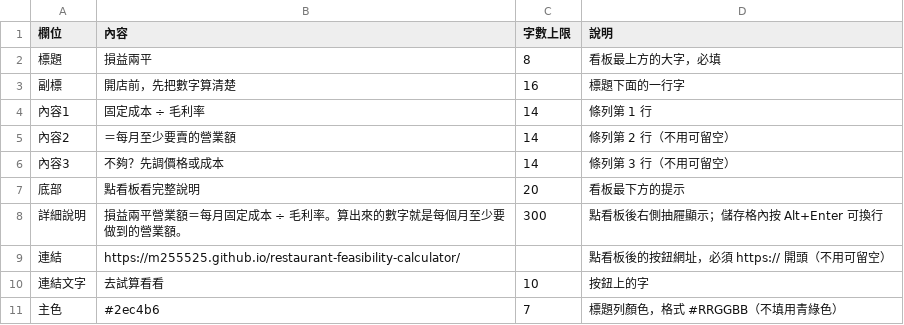
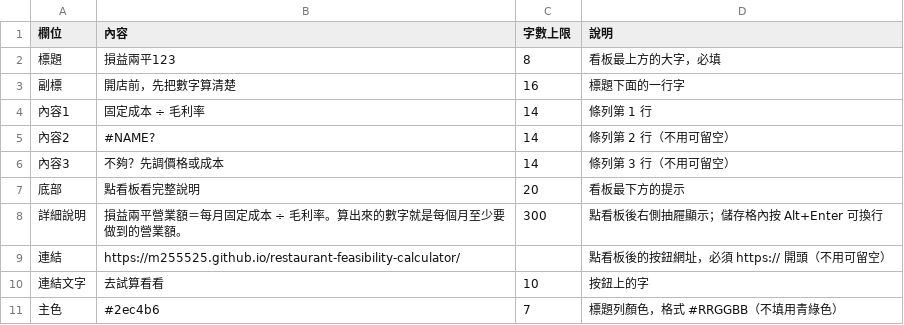
Before and after one commit to M255525/startup-island, a CSV file: docs/board-template.csv, drawn as a sheet.

```diff
--- a/docs/board-template.csv
+++ b/docs/board-template.csv
@@ -1,6 +1,6 @@
 欄位,內容,字數上限,說明
-標題,損益兩平,8,看板最上方的大字，必填
+標題,損益兩平123,8,看板最上方的大字，必填
 副標,開店前，先把數字算清楚,16,標題下面的一行字
 內容1,固定成本 ÷ 毛利率,14,條列第 1 行
-內容2,＝每月至少要賣的營業額,14,條列第 2 行（不用可留空）
+內容2,#NAME?,14,條列第 2 行（不用可留空）
 內容3,不夠？先調價格或成本,14,條列第 3 行（不用可留空）
```
Also changed, not shown: 1 other file.
